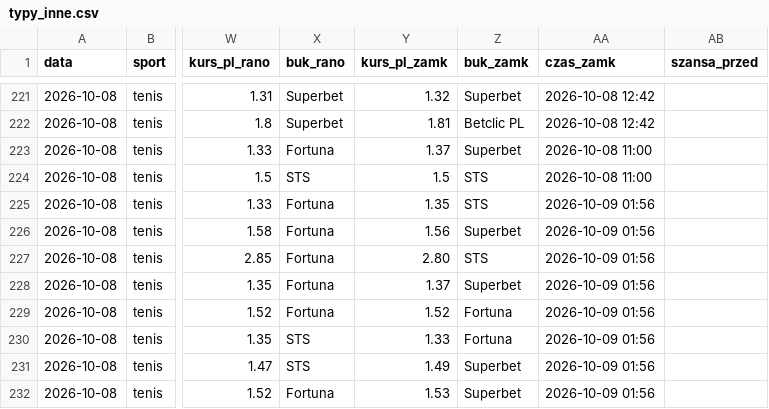
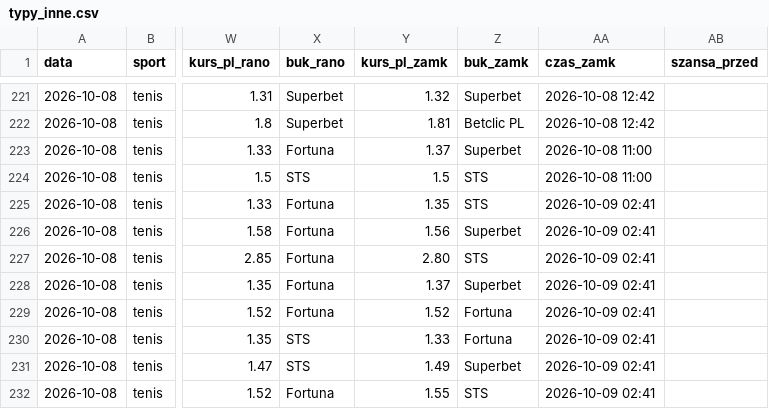
Before and after one commit to lewym90/typer, a CSV file: docs/data/typy_inne.csv, drawn as a sheet; only a part is shown, gaps mark what is left out; the diff names each change by its address in the sheet, - before the commit and + after, or states it on an @@ line.

Commit message:
Typy 2026-10-09 00:41

```diff
--- a/docs/data/typy_inne.csv
+++ b/docs/data/typy_inne.csv
-AA225:AA232 (czas_zamk): 2026-10-09 01:56
+AA225:AA232 (czas_zamk): 2026-10-09 02:41
-Y232 (kurs_pl_zamk): 1.53
+Y232 (kurs_pl_zamk): 1.55
-Z232 (buk_zamk): Superbet
+Z232 (buk_zamk): STS
```
Also changed, not shown: 6 other files.
